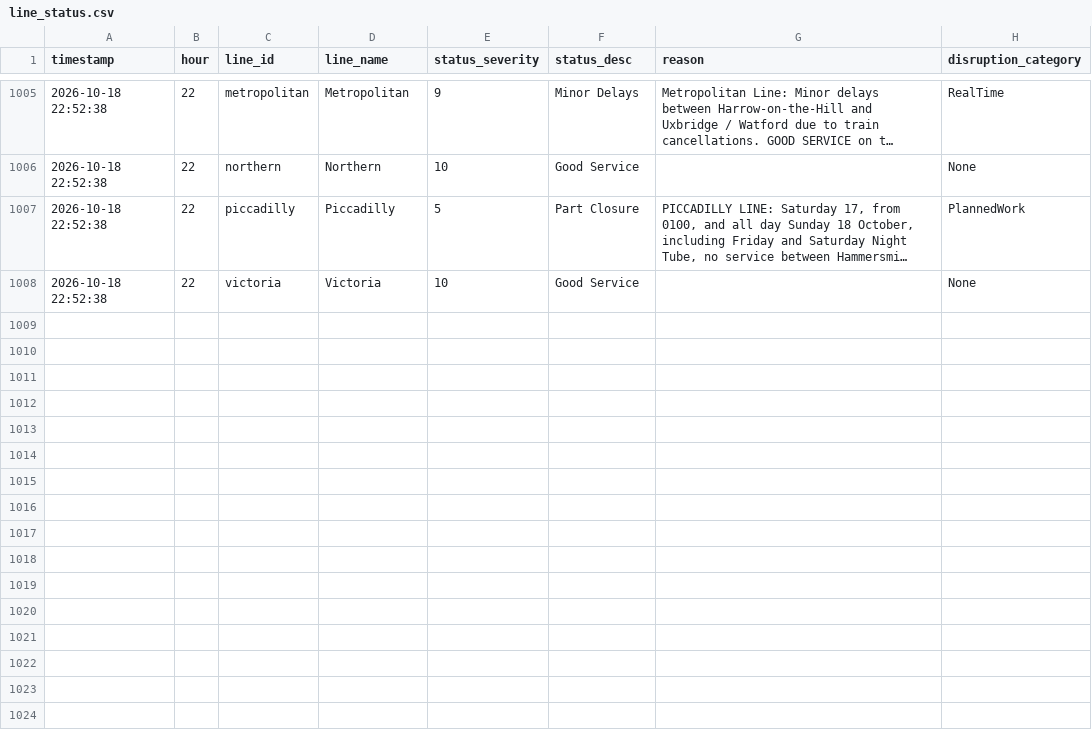
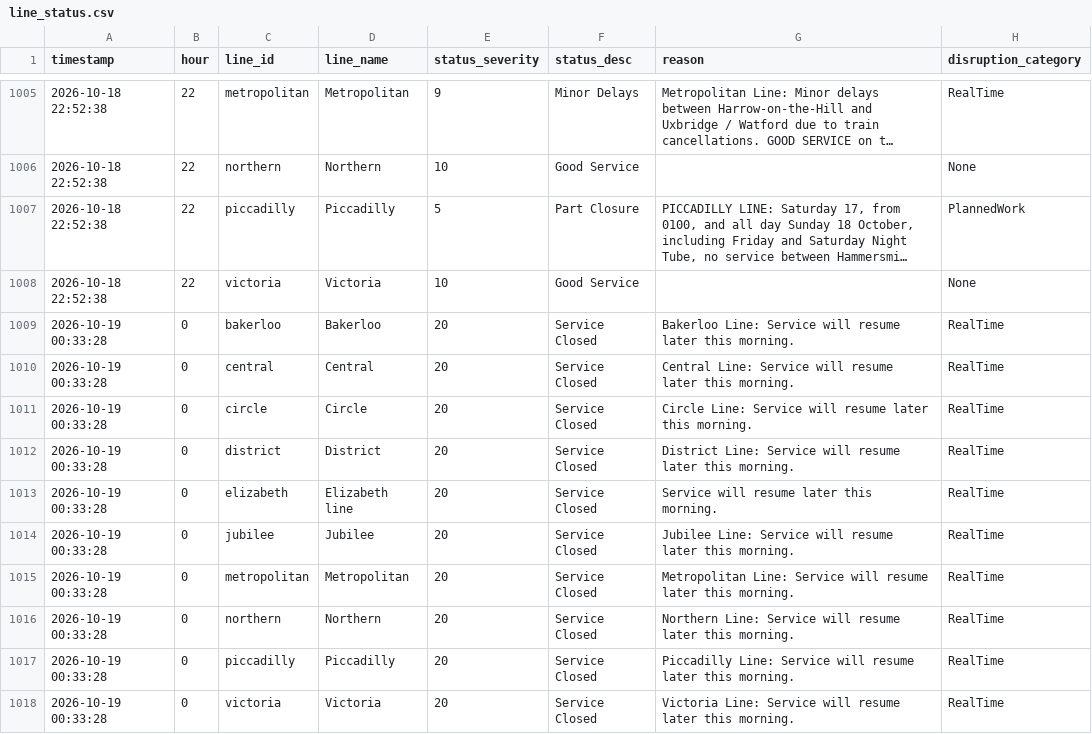
Before and after one commit to AbdulmalikAdam27/tfl-reliability-dashboard, a CSV file: data/line_status.csv, drawn as a sheet; only a part is shown, gaps mark what is left out; long unchanged cells end in ….

```diff
--- a/data/line_status.csv
+++ b/data/line_status.csv
@@ -1020 +1020,21 @@ timestamp,hour,line_id,line_name,status_severity,status_desc,reason,disruption_c
 2026-10-18 22:52:38,22,victoria,Victoria,10,Good Service,,None
+2026-10-19 00:33:28,0,bakerloo,Bakerloo,20,Service Closed,"Bakerloo Line: Service will resume later this morning.
+ ",RealTime
+2026-10-19 00:33:28,0,central,Central,20,Service Closed,"Central Line: Service will resume later this morning.
+ ",RealTime
+2026-10-19 00:33:28,0,circle,Circle,20,Service Closed,"Circle Line: Service will resume later this morning.
+ ",RealTime
+2026-10-19 00:33:28,0,district,District,20,Service Closed,"District Line: Service will resume later this morning.
+ ",RealTime
+2026-10-19 00:33:28,0,elizabeth,Elizabeth line,20,Service Closed,"Service will resume later this morning.
+ ",RealTime
+2026-10-19 00:33:28,0,jubilee,Jubilee,20,Service Closed,"Jubilee Line: Service will resume later this morning.
+ ",RealTime
+2026-10-19 00:33:28,0,metropolitan,Metropolitan,20,Service Closed,"Metropolitan Line: Service will resume later this morning.
+ ",RealTime
+2026-10-19 00:33:28,0,northern,Northern,20,Service Closed,"Northern Line: Service will resume later this morning.
+ ",RealTime
+2026-10-19 00:33:28,0,piccadilly,Piccadilly,20,Service Closed,"Piccadilly Line: Service will resume later this morning.
+ ",RealTime
+2026-10-19 00:33:28,0,victoria,Victoria,20,Service Closed,"Victoria Line: Service will resume later this morning.
+ ",RealTime
```
Also changed, not shown: data/arrivals_summary.csv.
